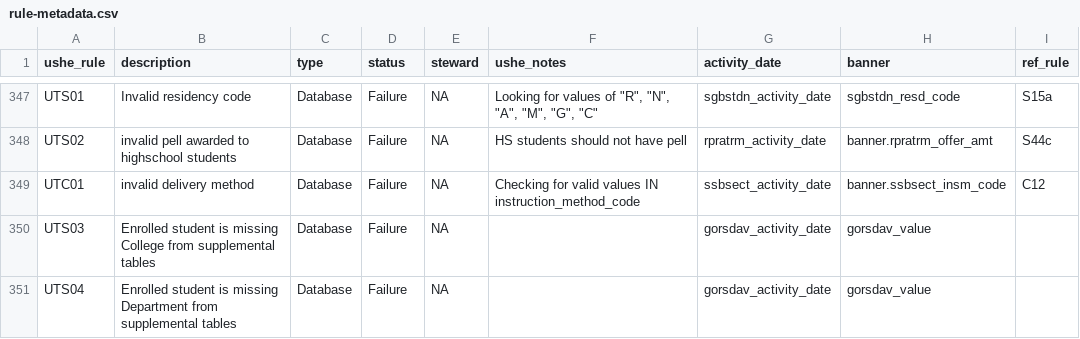
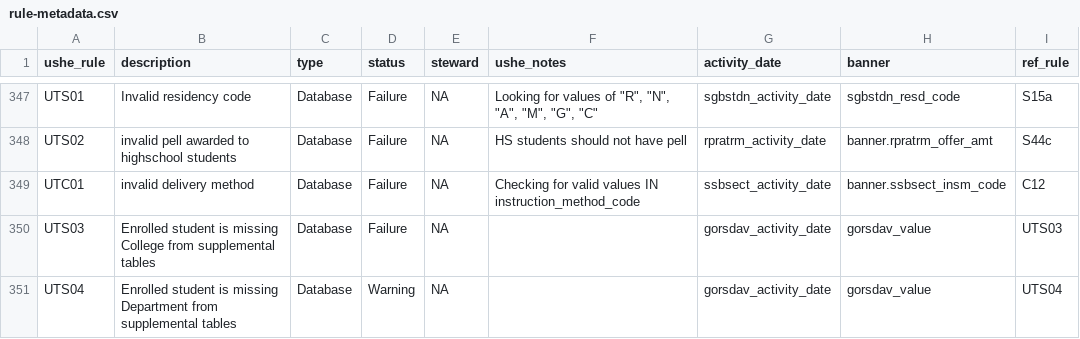
Before and after one commit to ut-effectiveness/utValidateR, a CSV file: sandbox/rule-metadata.csv, drawn as a sheet; only a part is shown, gaps mark what is left out.

Commit message:
added new rules: UTS03 & UTS04 to check for missing colleges and departments from supplmental data.

```diff
--- a/sandbox/rule-metadata.csv
+++ b/sandbox/rule-metadata.csv
@@ -358,3 +358,3 @@ UTS02,invalid pell awarded to highschool students,Database,Failure,NA,HS student
 UTC01,invalid delivery method,Database,Failure,NA,Checking for valid values IN instruction_method_code,ssbsect_activity_date,banner.ssbsect_insm_code,C12
-UTS03,Enrolled student is missing College from supplemental tables,Database,Failure,NA,,gorsdav_activity_date,gorsdav_value,
-UTS04,Enrolled student is missing Department from supplemental tables,Database,Failure,NA,,gorsdav_activity_date,gorsdav_value,
+UTS03,Enrolled student is missing College from supplemental tables,Database,Failure,NA,,gorsdav_activity_date,gorsdav_value,UTS03
+UTS04,Enrolled student is missing Department from supplemental tables,Database,Warning,NA,,gorsdav_activity_date,gorsdav_value,UTS04
```
